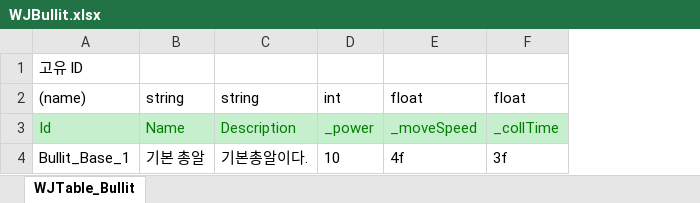
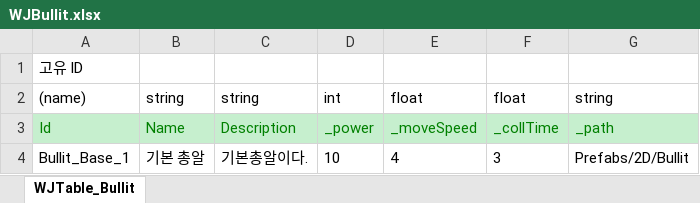
Before and after one commit to Stone-AK/WJMainProject2D, an Excel workbook: JsonConverter/ExcelFiles/WJBullit.xlsx, sheet WJTable_Bullit, drawn as a sheet; values as stored, in another font and other column widths than the file's, no borders; the diff names each change by its address in the sheet, - before the commit and + after, or states it on an @@ line.

Commit message:
[update] 데이터 드리븐을 통한 Player, enemy, Bullit 초기화 및 Instantiate

```diff
--- a/JsonConverter/ExcelFiles/WJBullit.xlsx (sheet WJTable_Bullit)
+++ b/JsonConverter/ExcelFiles/WJBullit.xlsx (sheet WJTable_Bullit)
+column G, rows 2-4: string | _path | Prefabs/2D/Bullit
-E4: 4f
+E4: 4
-F4: 3f
+F4: 3
```
Also changed, not shown: JsonConverter/ExcelFiles/WJUnit.xlsx, 19 other files.
